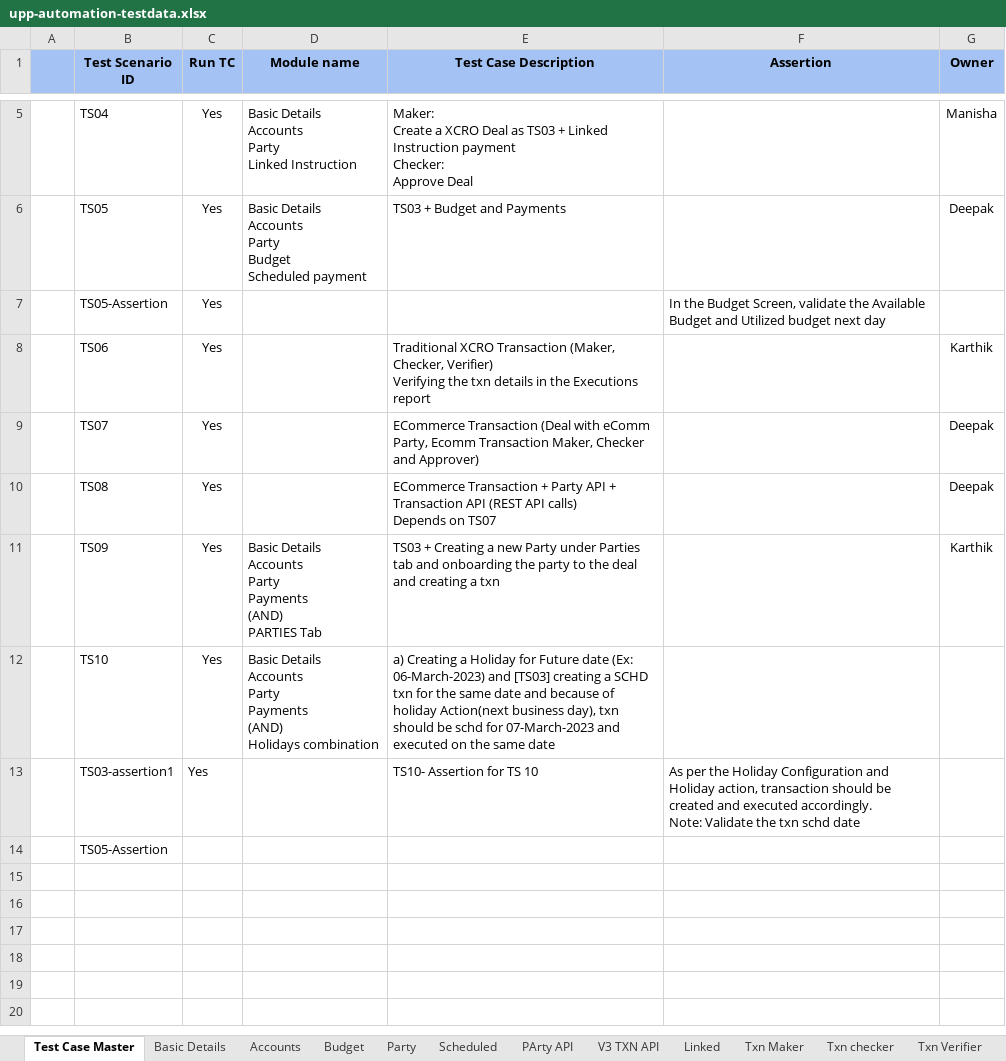
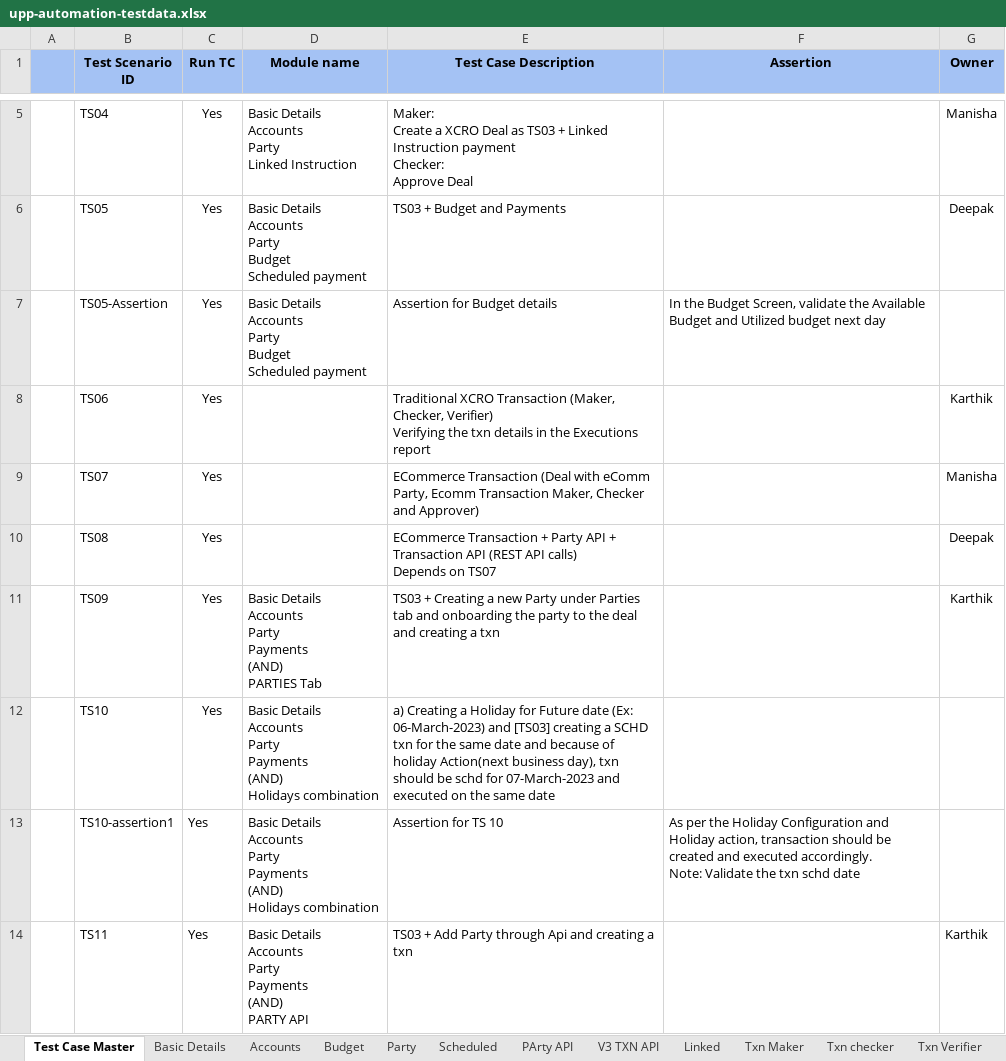
Before and after one commit to deepakdude938/upp, an Excel workbook: src/main/resources/upp-automation-testdata.xlsx, sheet Test Case Master, drawn as a sheet; only a part is shown, gaps mark what is left out; values as stored, in another font and other column widths than the file's, no borders; removed rows and columns are numbered as before the commit, all else as after; ↵ is a line break in a cell; the diff names each change by its address in the sheet, - before the commit and + after, or states it on an @@ line.

```diff
--- a/src/main/resources/upp-automation-testdata.xlsx (sheet Test Case Master)
+++ b/src/main/resources/upp-automation-testdata.xlsx (sheet Test Case Master)
-D7 (Module name): (empty)
+D7 (Module name): Basic Details ↵ Accounts ↵ Party ↵ Budget ↵ Scheduled payment
-E7 (Test Case Description): (empty)
+E7 (Test Case Description): Assertion for Budget details
-G9 (Owner): Deepak
+G9 (Owner): Manisha
-B13 (Test Scenario ID): TS03-assertion1
+B13 (Test Scenario ID): TS10-assertion1
-D13 (Module name): (empty)
+D13 (Module name): Basic Details ↵ Accounts ↵ Party ↵ Payments ↵ (AND) ↵ Holidays combination
-E13 (Test Case Description): TS10- Assertion for TS 10
+E13 (Test Case Description): Assertion for TS 10
-row 14:  | TS05-Assertion
+row 14:  | TS11 | Yes | Basic Details ↵ Accounts ↵ Party ↵ Payments ↵ (AND) ↵ PARTY API | TS03 + Add Party through Api and creating a txn |  | Karthik
```
Also changed, not shown: sheet Scheduled, sheet Party, sheet Basic Details, sheet PArty API, sheet Accounts, sheet Parties-Maker, 1 more sheet, 27 other files.
